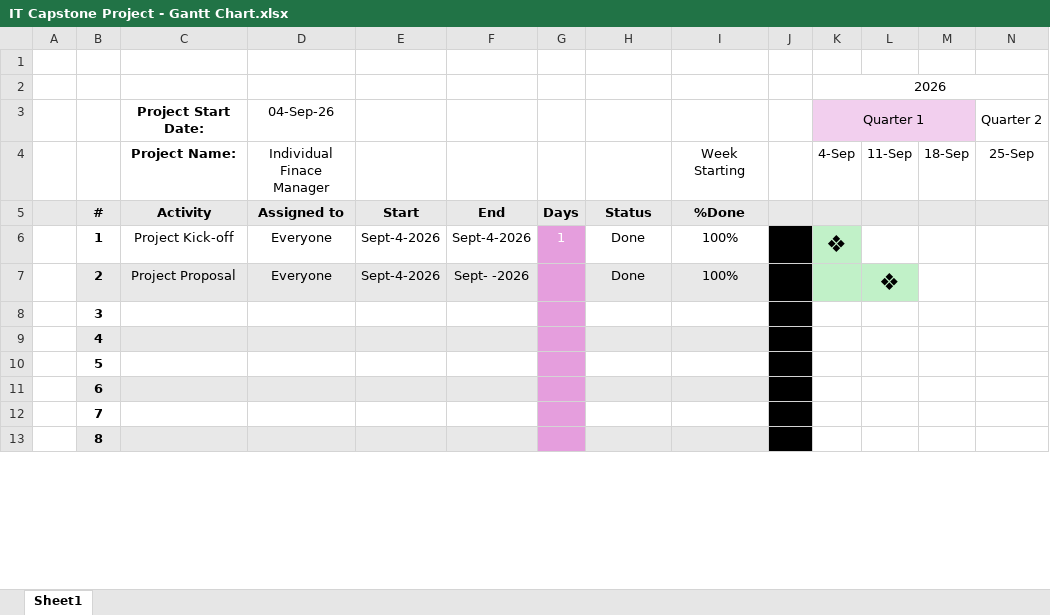
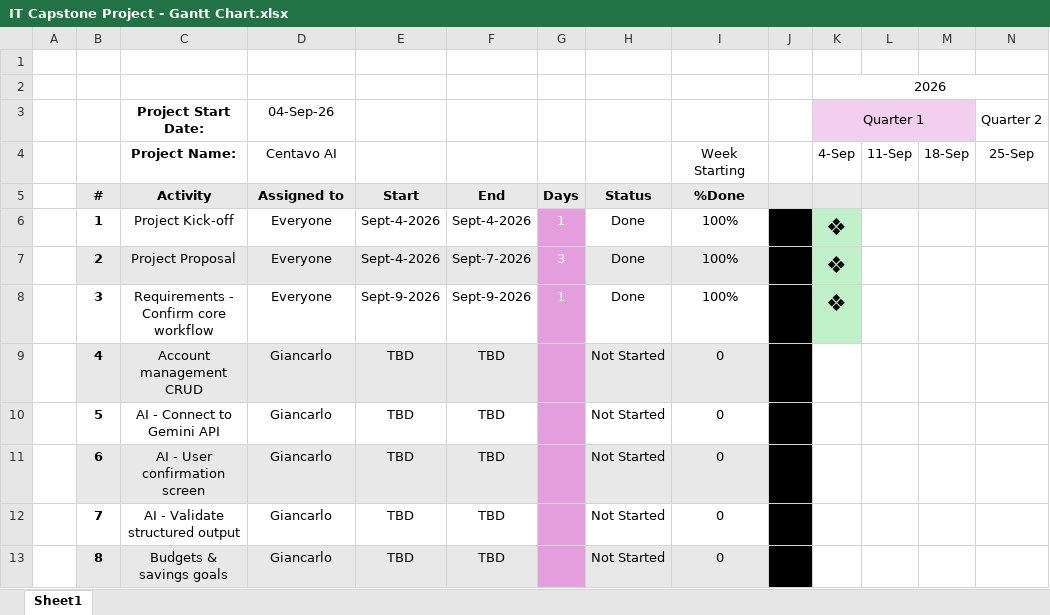
Before and after one commit to gianacevedof/centavo-ai, an Excel workbook: docs/gantt-charts/IT Capstone Project - Gantt Chart.xlsx, sheet Sheet1, drawn as a sheet; only a part is shown; values as stored, in another font and other column widths than the file's, no borders; the diff covers the shown part only; the diff names each change by its address in the sheet, - before the commit and + after, or states it on an @@ line.

Commit message:
Add files via upload

```diff
--- a/docs/gantt-charts/IT Capstone Project - Gantt Chart.xlsx (sheet Sheet1)
+++ b/docs/gantt-charts/IT Capstone Project - Gantt Chart.xlsx (sheet Sheet1)
-D4 (04-Sep-26): Individual Finace Manager
+D4 (04-Sep-26): Centavo AI
-A5 fill: #E8E8E8
+A5 fill: none
-F7: Sept- -2026
+F7: Sept-7-2026
-G7: (empty)
+G7: 3
-K7:K8 (Quarter 1): (empty)
+K7:K8 (Quarter 1): ❖
-L7: ❖
+L7: (empty)
-L7 fill: #C1F1C8
+L7 fill: none
-C8 (Project Start Date:): (empty)
+C8 (Project Start Date:): Requirements - Confirm core workflow
-D8 (04-Sep-26): (empty)
+D8 (04-Sep-26): Everyone
-E8: (empty)
+E8: Sept-9-2026
-F8: (empty)
+F8: Sept-9-2026
-G8: (empty)
+G8: 1
-H8: (empty)
+H8: Done
-I8: (empty)
+I8: 100%
-K8 fill: none
+K8 fill: #C1F1C8
-C9 (Project Start Date:): (empty)
+C9 (Project Start Date:): Account management CRUD
-D9:D13 (04-Sep-26): (empty)
+D9:D13 (04-Sep-26): Giancarlo
-E9:E13: (empty)
+E9:E13: TBD
-F9:F13: (empty)
+F9:F13: TBD
-H9:H13: (empty)
+H9:H13: Not Started
-I9:I13: (empty)
+I9:I13: 0
-C10 (Project Start Date:): (empty)
+C10 (Project Start Date:): AI - Connect to Gemini API
-C11 (Project Start Date:): (empty)
+C11 (Project Start Date:): AI - User confirmation screen
-C12 (Project Start Date:): (empty)
+C12 (Project Start Date:): AI - Validate structured output
-C13 (Project Start Date:): (empty)
+C13 (Project Start Date:): Budgets & savings goals
```
Also changed, not shown: 11 added rows, 50 edited cells and cell formats elsewhere in this sheet.
